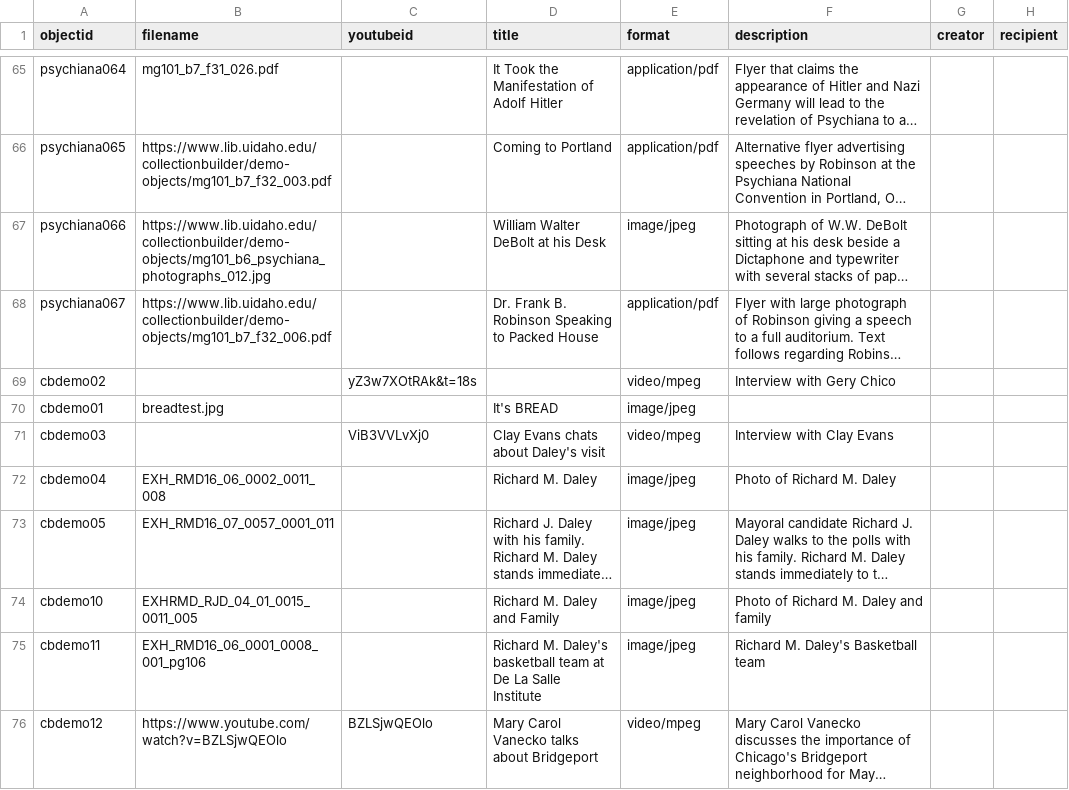
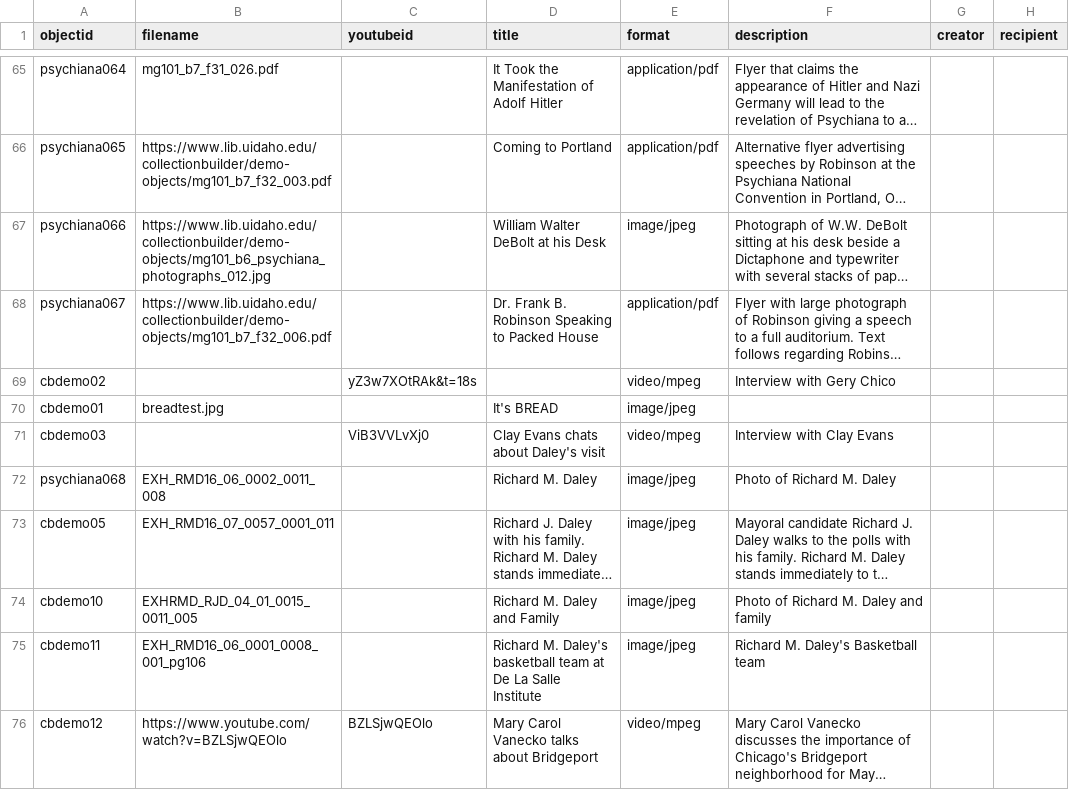
Before and after one commit to icorules/cb-demoo, a CSV file: _data/cb-demoo.csv, drawn as a sheet; only a part is shown, gaps mark what is left out; long unchanged cells end in …; the diff names each change by its address in the sheet, - before the commit and + after, or states it on an @@ line.

Commit message:
Update cb-demoo.csv

```diff
--- a/_data/cb-demoo.csv
+++ b/_data/cb-demoo.csv
-A72 (objectid): cbdemo04
+A72 (objectid): psychiana068
```
